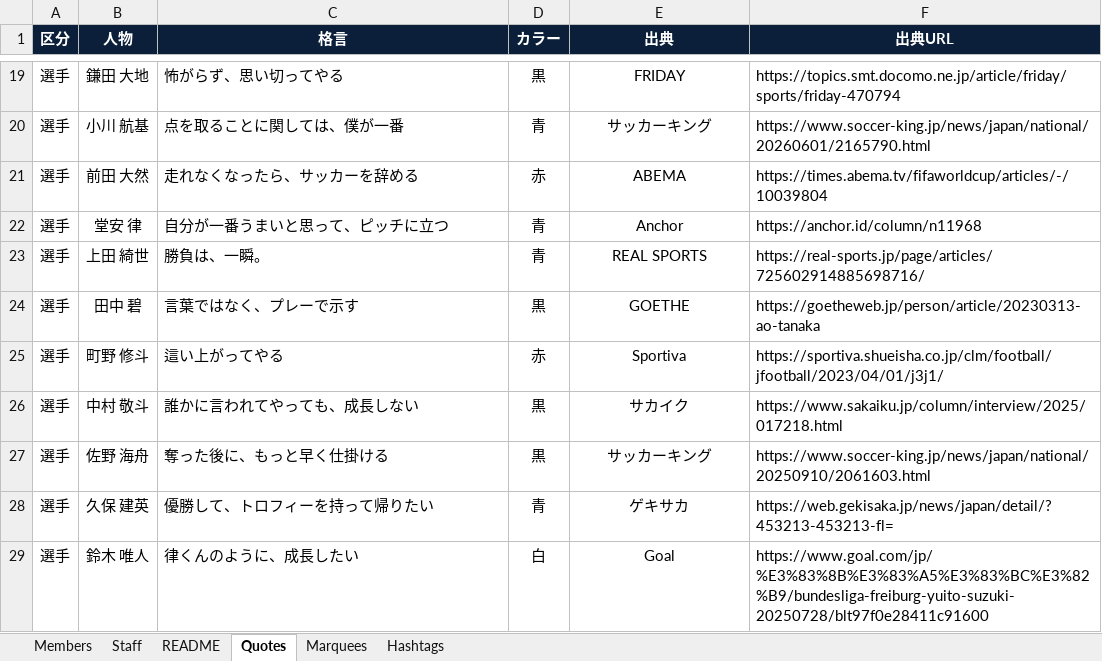
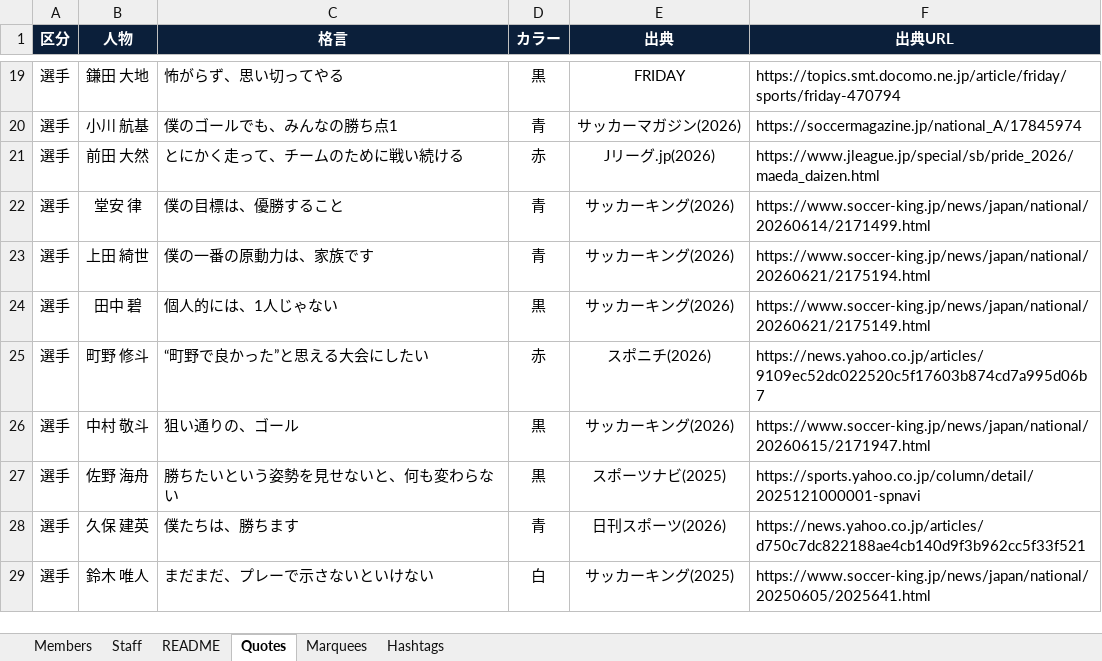
Before and after one commit to developpages82/samurai-blue-worldcup-2026, an Excel workbook: samurai_blue_2026_members.xlsx, sheet Quotes, drawn as a sheet; only a part is shown, gaps mark what is left out; values as stored, in another font and other column widths than the file's, no borders; the diff covers the shown part only; the diff names each change by its address in the sheet, - before the commit and + after, or states it on an @@ line.

```diff
--- a/samurai_blue_2026_members.xlsx (sheet Quotes)
+++ b/samurai_blue_2026_members.xlsx (sheet Quotes)
-C20 (格言): 点を取ることに関しては、僕が一番
+C20 (格言): 僕のゴールでも、みんなの勝ち点1
-E20 (出典): サッカーキング
+E20 (出典): サッカーマガジン(2026)
-F20 (出典URL): https://www.soccer-king.jp/news/japan/national/20260601/2165790.html
+F20 (出典URL): https://soccermagazine.jp/national_A/17845974
-C21 (格言): 走れなくなったら、サッカーを辞める
+C21 (格言): とにかく走って、チームのために戦い続ける
-E21 (出典): ABEMA
+E21 (出典): Jリーグ.jp(2026)
-F21 (出典URL): https://times.abema.tv/fifaworldcup/articles/-/10039804
+F21 (出典URL): https://www.jleague.jp/special/sb/pride_2026/maeda_daizen.html
-C22 (格言): 自分が一番うまいと思って、ピッチに立つ
+C22 (格言): 僕の目標は、優勝すること
-E22 (出典): Anchor
+E22 (出典): サッカーキング(2026)
-F22 (出典URL): https://anchor.id/column/n11968
+F22 (出典URL): https://www.soccer-king.jp/news/japan/national/20260614/2171499.html
-C23 (格言): 勝負は、一瞬。
+C23 (格言): 僕の一番の原動力は、家族です
-E23 (出典): REAL SPORTS
+E23 (出典): サッカーキング(2026)
-F23 (出典URL): https://real-sports.jp/page/articles/725602914885698716/
+F23 (出典URL): https://www.soccer-king.jp/news/japan/national/20260621/2175194.html
-C24 (格言): 言葉ではなく、プレーで示す
+C24 (格言): 個人的には、1人じゃない
-E24 (出典): GOETHE
+E24 (出典): サッカーキング(2026)
-F24 (出典URL): https://goetheweb.jp/person/article/20230313-ao-tanaka
+F24 (出典URL): https://www.soccer-king.jp/news/japan/national/20260621/2175149.html
-C25 (格言): 這い上がってやる
+C25 (格言): “町野で良かった”と思える大会にしたい
-E25 (出典): Sportiva
+E25 (出典): スポニチ(2026)
-F25 (出典URL): https://sportiva.shueisha.co.jp/clm/football/jfootball/2023/04/01/j3j1/
+F25 (出典URL): https://news.yahoo.co.jp/articles/9109ec52dc022520c5f17603b874cd7a995d06b7
-C26 (格言): 誰かに言われてやっても、成長しない
+C26 (格言): 狙い通りの、ゴール
-E26 (出典): サカイク
+E26 (出典): サッカーキング(2026)
-F26 (出典URL): https://www.sakaiku.jp/column/interview/2025/017218.html
+F26 (出典URL): https://www.soccer-king.jp/news/japan/national/20260615/2171947.html
-C27 (格言): 奪った後に、もっと早く仕掛ける
+C27 (格言): 勝ちたいという姿勢を見せないと、何も変わらない
-E27 (出典): サッカーキング
+E27 (出典): スポーツナビ(2025)
-F27 (出典URL): https://www.soccer-king.jp/news/japan/national/20250910/2061603.html
+F27 (出典URL): https://sports.yahoo.co.jp/column/detail/2025121000001-spnavi
-C28 (格言): 優勝して、トロフィーを持って帰りたい
+C28 (格言): 僕たちは、勝ちます
-E28 (出典): ゲキサカ
+E28 (出典): 日刊スポーツ(2026)
-F28 (出典URL): https://web.gekisaka.jp/news/japan/detail/?453213-453213-fl=
+F28 (出典URL): https://news.yahoo.co.jp/articles/d750c7dc822188ae4cb140d9f3b962cc5f33f521
-C29 (格言): 律くんのように、成長したい
+C29 (格言): まだまだ、プレーで示さないといけない
-E29 (出典): Goal
+E29 (出典): サッカーキング(2025)
-F29 (出典URL): https://www.goal.com/jp/%E3%83%8B%E3%83%A5%E3%83%BC%E3%82%B9/bundesliga-freiburg-yuito-suzuki-20250728/blt97f0e28411c91600
+F29 (出典URL): https://www.soccer-king.jp/news/japan/national/20250605/2025641.html
```
Also changed, not shown: 37 edited cells elsewhere in this sheet, 1 other file.
